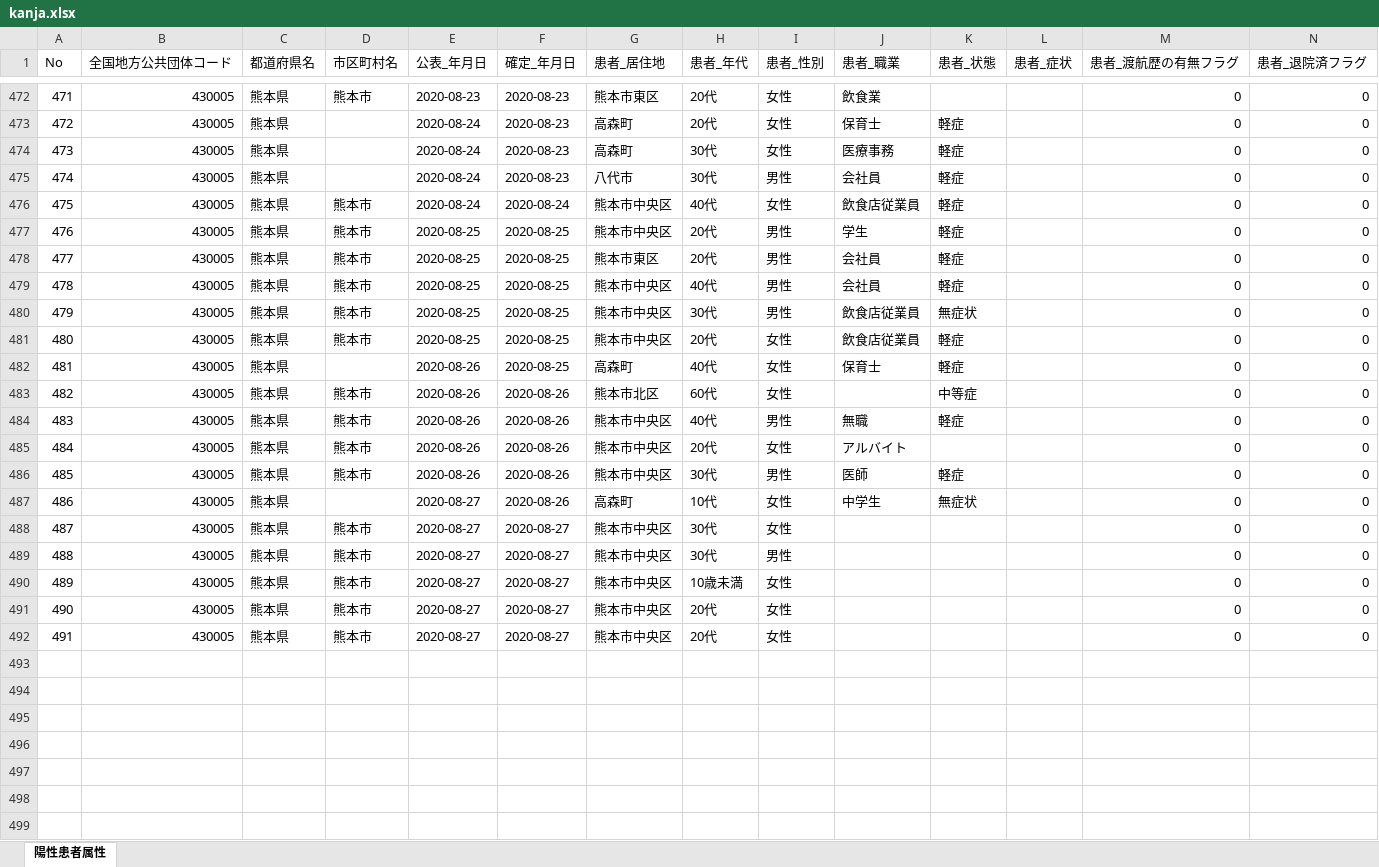
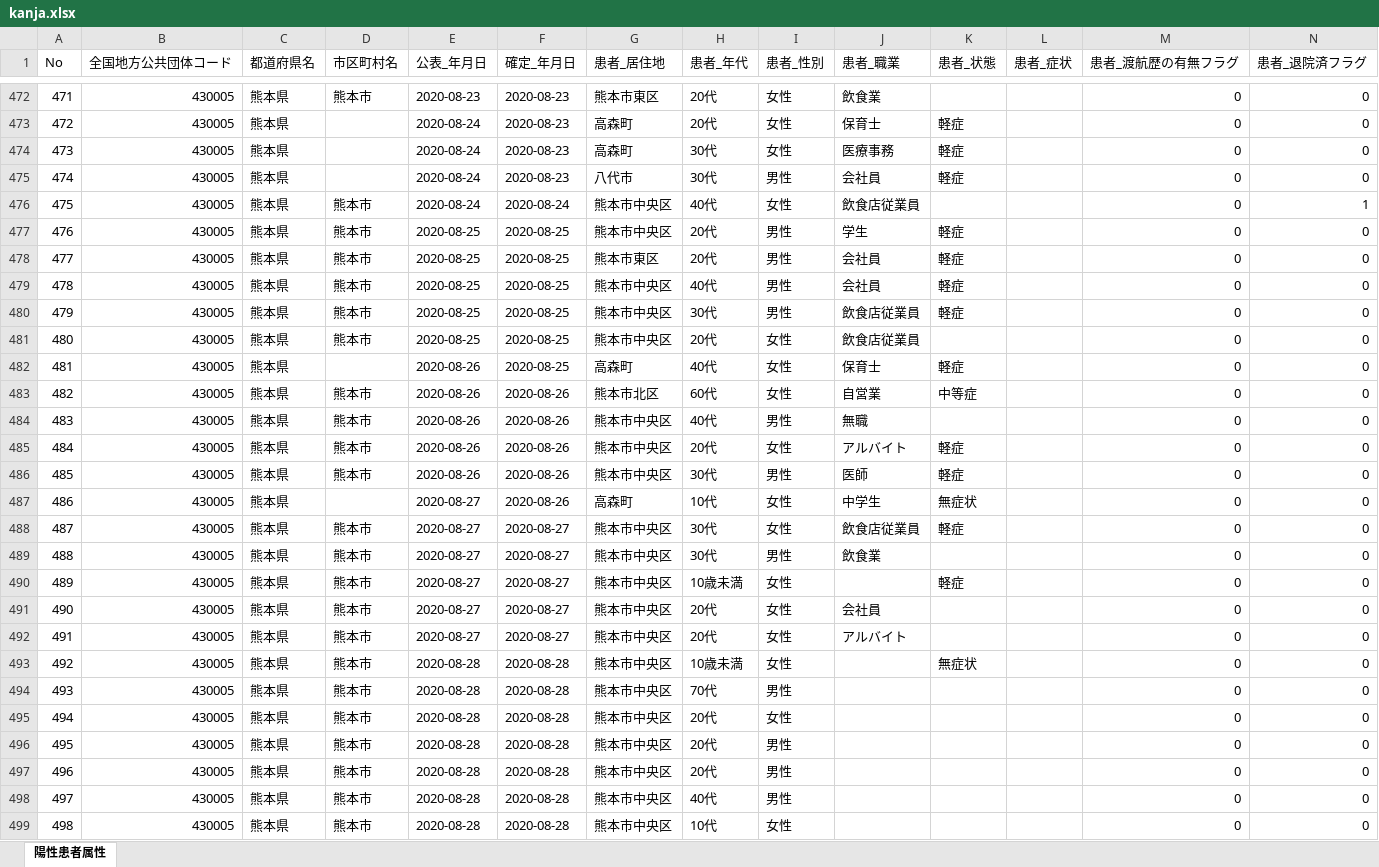
Before and after one commit to makoragi/kumamoto-covid19, an Excel workbook: kanja.xlsx, sheet 陽性患者属性, drawn as a sheet; only a part is shown, gaps mark what is left out; values as stored, in another font and other column widths than the file's, no cell formats; addresses are those after the commit; rows hold the shown columns only; the diff covers the shown part only; the diff names each change by its address in the sheet, - before the commit and + after, or states it on an @@ line.

```diff
--- a/kanja.xlsx (sheet 陽性患者属性)
+++ b/kanja.xlsx (sheet 陽性患者属性)
-K476 (患者_状態): 軽症
+K476 (患者_状態): (empty)
-N476 (患者_退院済フラグ): 0
+N476 (患者_退院済フラグ): 1
-K480 (患者_状態): 無症状
+K480 (患者_状態): 軽症
-K481 (患者_状態): 軽症
+K481 (患者_状態): (empty)
-J483 (患者_職業): (empty)
+J483 (患者_職業): 自営業
-K484 (患者_状態): 軽症
+K484 (患者_状態): (empty)
-K485 (患者_状態): (empty)
+K485 (患者_状態): 軽症
-J488 (患者_職業): (empty)
+J488 (患者_職業): 飲食店従業員
-K488 (患者_状態): (empty)
+K488 (患者_状態): 軽症
-J489 (患者_職業): (empty)
+J489 (患者_職業): 飲食業
-K490 (患者_状態): (empty)
+K490 (患者_状態): 軽症
-J491 (患者_職業): (empty)
+J491 (患者_職業): 会社員
+row 492: 491 | 430005 | 熊本県 | 熊本市 | 2020-08-27 | 2020-08-27 | 熊本市中央区 | 20代 | 女性 | アルバイト |  |  | 0 | 0
+row 493: 492 | 430005 | 熊本県 | 熊本市 | 2020-08-28 | 2020-08-28 | 熊本市中央区 | 10歳未満 | 女性 |  | 無症状 |  | 0 | 0
+row 494: 493 | 430005 | 熊本県 | 熊本市 | 2020-08-28 | 2020-08-28 | 熊本市中央区 | 70代 | 男性 |  |  |  | 0 | 0
@@ column A (No) renumbered in row 495 @@
-E495 (公表_年月日): 2020-08-27
+E495 (公表_年月日): 2020-08-28
-F495 (確定_年月日): 2020-08-27
+F495 (確定_年月日): 2020-08-28
+row 496: 495 | 430005 | 熊本県 | 熊本市 | 2020-08-28 | 2020-08-28 | 熊本市中央区 | 20代 | 男性 |  |  |  | 0 | 0
+row 497: 496 | 430005 | 熊本県 | 熊本市 | 2020-08-28 | 2020-08-28 | 熊本市中央区 | 20代 | 男性 |  |  |  | 0 | 0
+row 498: 497 | 430005 | 熊本県 | 熊本市 | 2020-08-28 | 2020-08-28 | 熊本市中央区 | 40代 | 男性 |  |  |  | 0 | 0
+row 499: 498 | 430005 | 熊本県 | 熊本市 | 2020-08-28 | 2020-08-28 | 熊本市中央区 | 10代 | 女性 |  |  |  | 0 | 0
```
Also changed, not shown: 14 edited cells elsewhere in this sheet, cell formats, kensa.xlsx, 1 other file.
